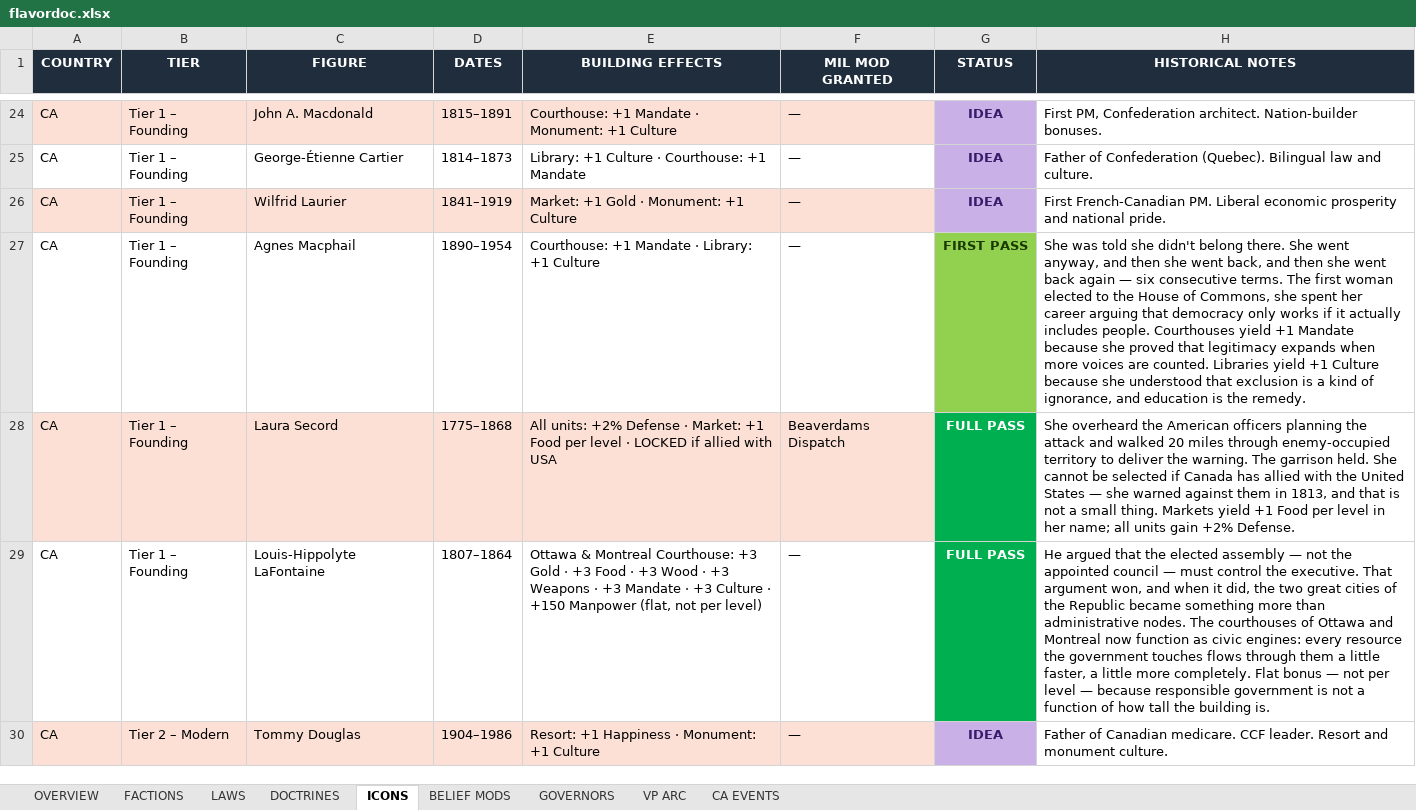
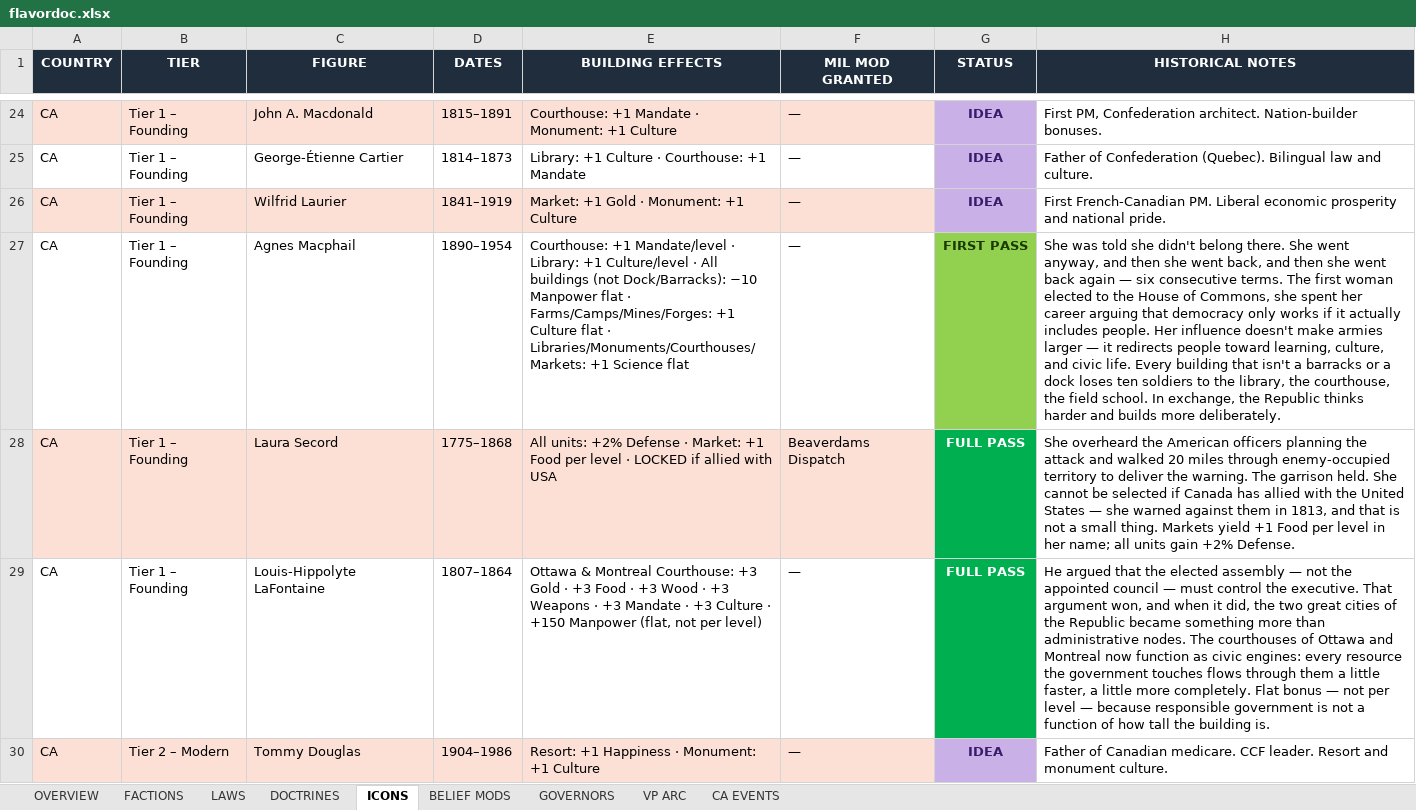
Before and after one commit to etherthegreat/mostupdatedfarsword, an Excel workbook: flavordoc.xlsx, sheet ICONS, drawn as a sheet; only a part is shown, gaps mark what is left out; values as stored, in another font and other column widths than the file's, no borders; the diff names each change by its address in the sheet, - before the commit and + after, or states it on an @@ line.

```diff
--- a/flavordoc.xlsx (sheet ICONS)
+++ b/flavordoc.xlsx (sheet ICONS)
-E27 (BUILDING EFFECTS): Courthouse: +1 Mandate · Library: +1 Culture
+E27 (BUILDING EFFECTS): Courthouse: +1 Mandate/level · Library: +1 Culture/level · All buildings (not Dock/Barracks): −10 Manpower flat · Farms/Camps/Mines/Forges: +1 Culture flat · Libraries/Monuments/Courthouses/Markets: +1 Science flat
-H27 (HISTORICAL NOTES): …includes people. Courthouses yield +1 Mandate because she proved that legitimacy expands when more voices are counted. Libraries yield +1 Culture because she understood that exclusion is a kind of ignorance, and education is the remedy.
+H27 (HISTORICAL NOTES): …includes people. Her influence doesn't make armies larger — it redirects people toward learning, culture, and civic life. Every building that isn't a barracks or a dock loses ten soldiers to the library, the courthouse, the field school. In exchange, the Republic thinks harder and builds more deliberately.
```
Also changed, not shown: 6 other files.
